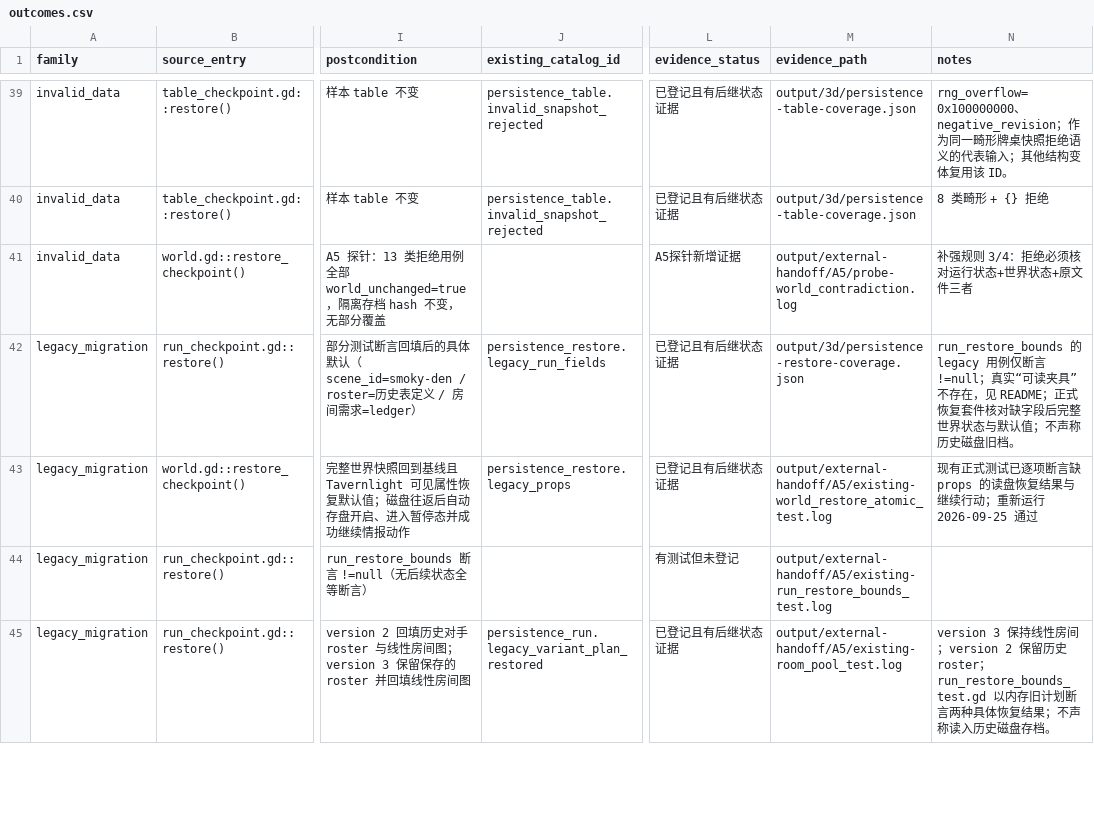
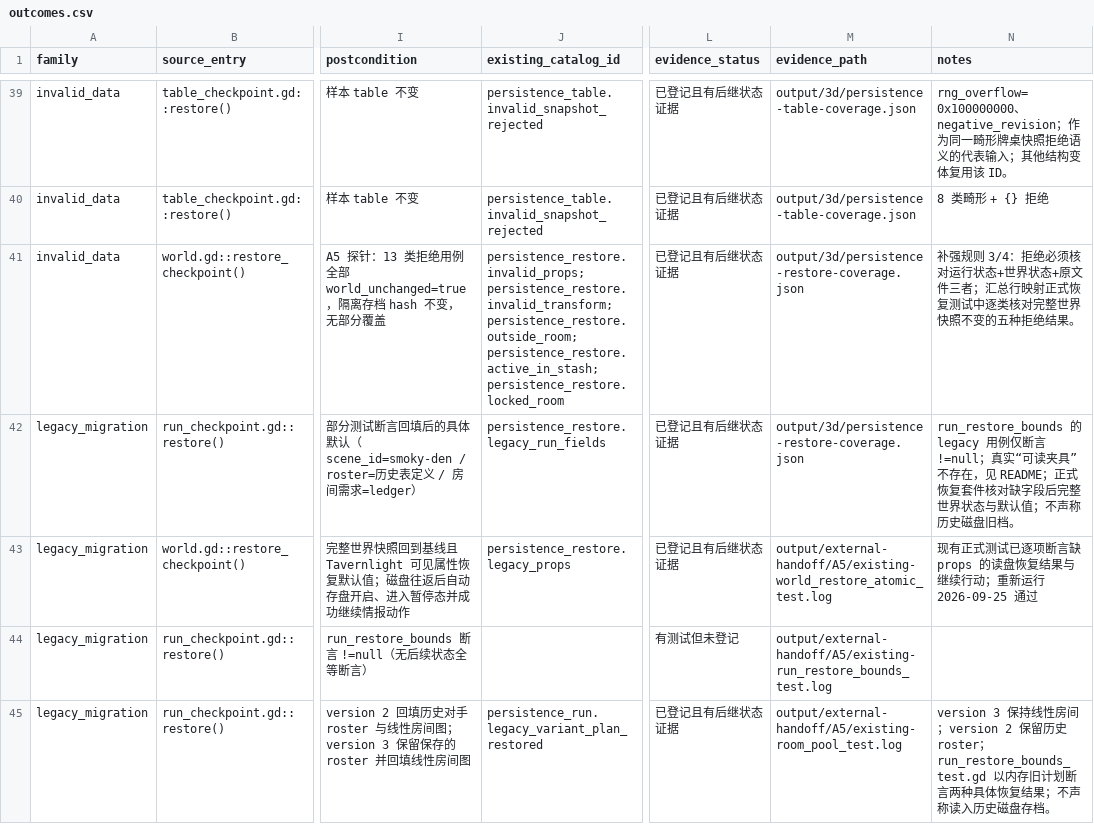
Before and after one commit to spring10-15/Texas-pub, a CSV file: docs/3d-production/external-handoff/A5-persistence-audit/outcomes.csv, drawn as a sheet; only a part is shown, gaps mark what is left out; the diff covers the shown part only; the diff names each change by its address in the sheet, - before the commit and + after, or states it on an @@ line.

Commit message:
Reconcile A5 persistence outcome mappings

```diff
--- a/docs/3d-production/external-handoff/A5-persistence-audit/outcomes.csv
+++ b/docs/3d-production/external-handoff/A5-persistence-audit/outcomes.csv
-J41 (existing_catalog_id): (empty)
+J41 (existing_catalog_id): persistence_restore.invalid_props;persistence_restore.invalid_transform;persistence_restore.outside_room;persistence_restore.active_in_stash;persistence_restore.locked_room
-L41 (evidence_status): A5探针新增证据
+L41 (evidence_status): 已登记且有后继状态证据
-M41 (evidence_path): output/external-handoff/A5/probe-world_contradiction.log
+M41 (evidence_path): output/3d/persistence-restore-coverage.json
-N41 (notes): …文件三者
+N41 (notes): …文件三者；汇总行映射正式恢复测试中逐类核对完整世界快照不变的五种拒绝结果。
```
Also changed, not shown: 21 edited cells elsewhere in this file, 3 other files.
